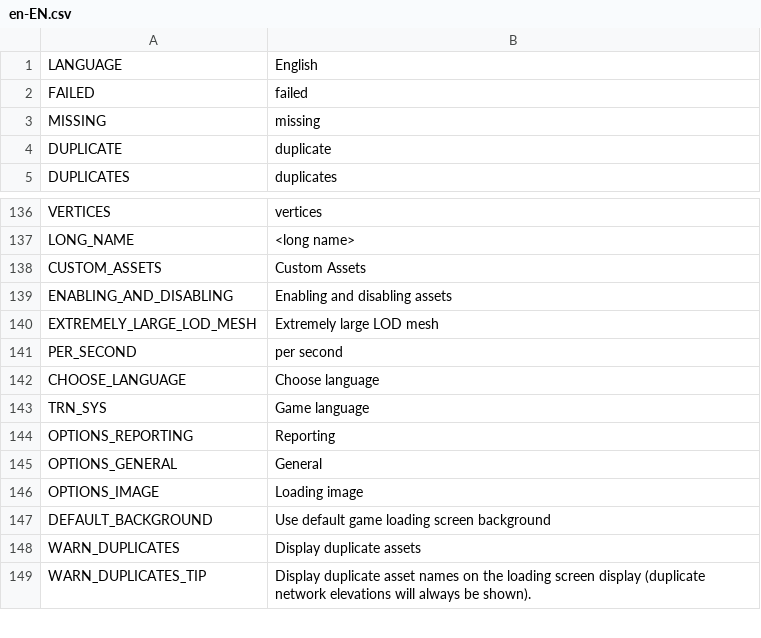
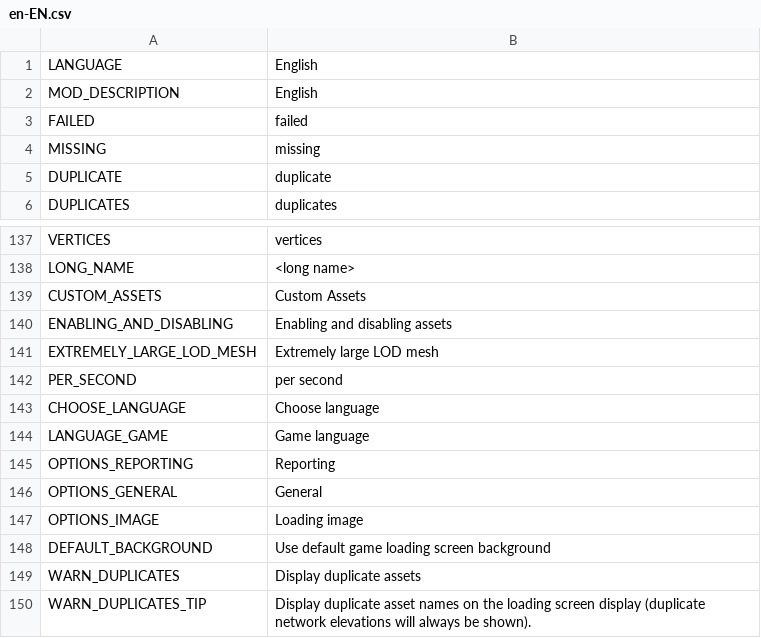
Before and after one commit to algernon-A/LSM-Revisited, a CSV file: Translations/en-EN.csv, drawn as a sheet; only a part is shown, gaps mark what is left out.

```diff
--- a/Translations/en-EN.csv
+++ b/Translations/en-EN.csv
@@ -1,2 +1,3 @@
 "LANGUAGE","English"
+"MOD_DESCRIPTION","English"
 "FAILED","failed"
@@ -142,3 +143,3 @@
 "CHOOSE_LANGUAGE","Choose language"
-"TRN_SYS","Game language"
+"LANGUAGE_GAME","Game language"
 "OPTIONS_REPORTING","Reporting"
```
Also changed, not shown: 33 other files.
